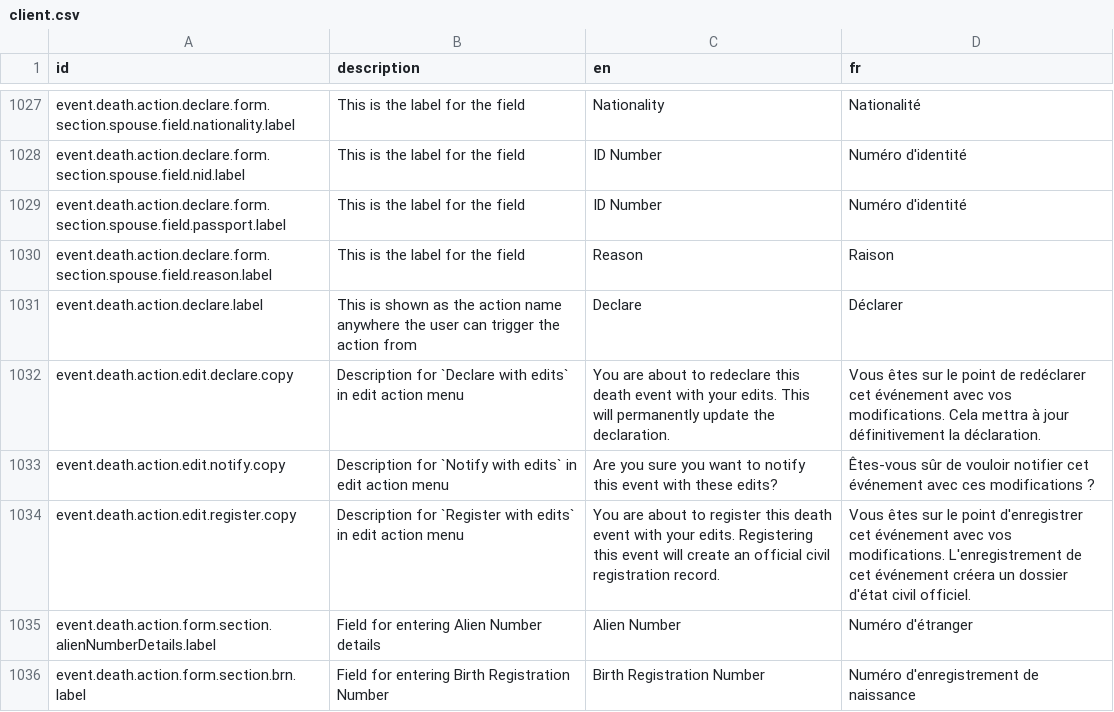
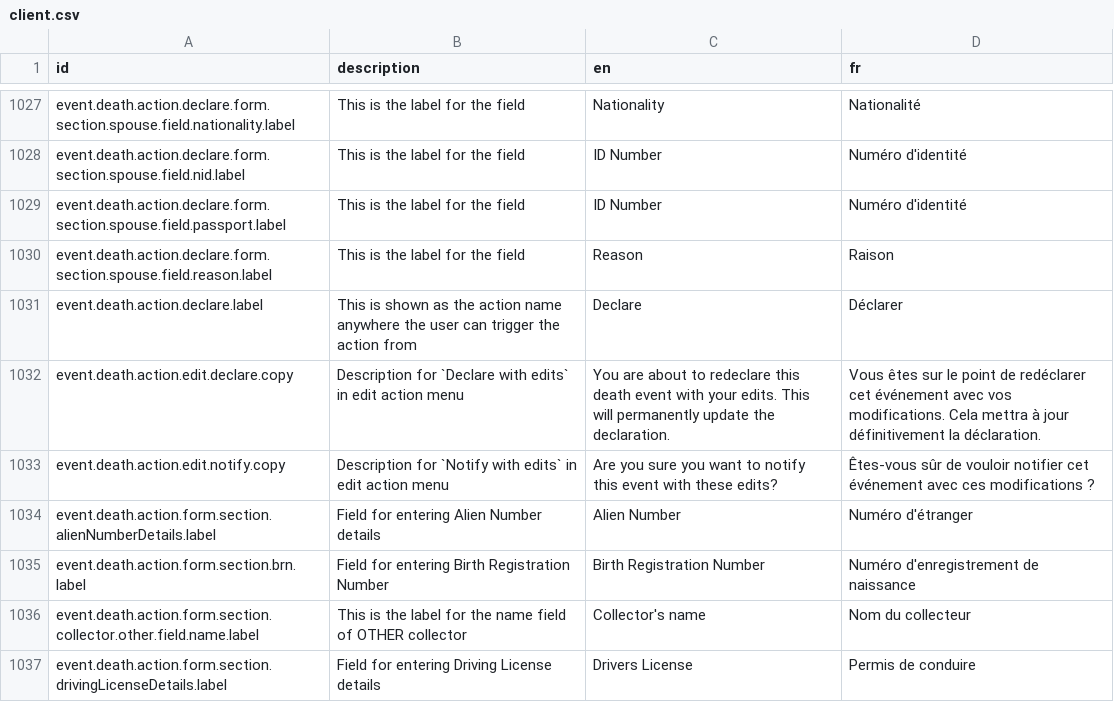
Before and after one commit to opencrvs/opencrvs-farajaland, a CSV file: src/translations/client.csv, drawn as a sheet; only a part is shown, gaps mark what is left out; the shorter side is filled out with more unchanged rows.

Commit message:
remove duplicate copy

```diff
--- a/src/translations/client.csv
+++ b/src/translations/client.csv
@@ -1035,3 +1035,2 @@ event.death.action.edit.declare.copy,Description for `Declare with edits` in edi
 event.death.action.edit.notify.copy,Description for `Notify with edits` in edit action menu,Are you sure you want to notify this event with these edits?,Êtes-vous sûr de vouloir notifier cet événement avec ces modifications ?
-event.death.action.edit.register.copy,Description for `Register with edits` in edit action menu,You are about to register this death event with your edits. Registering this event will create an official civil registration record.,Vous êtes sur le point d'enregistrer cet événement avec vos modifications. L'enregistrement de cet événement créera un dossier d'état civil officiel.
 event.death.action.form.section.alienNumberDetails.label,Field for entering Alien Number details,Alien Number,Numéro d'étranger
```
